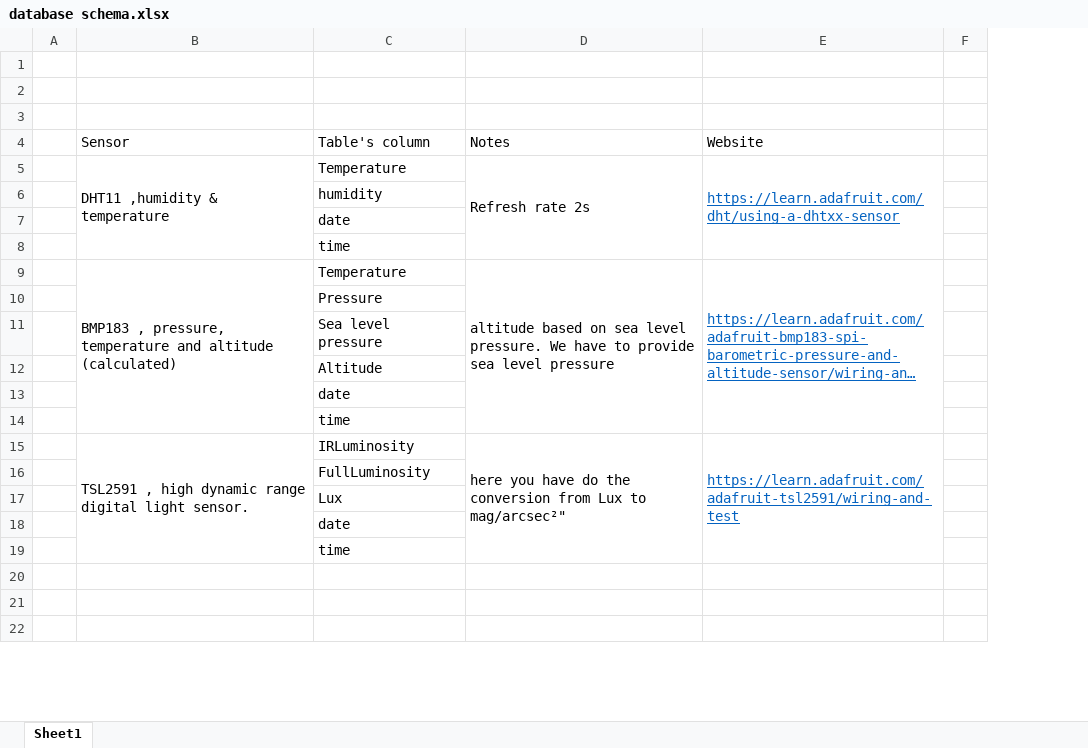
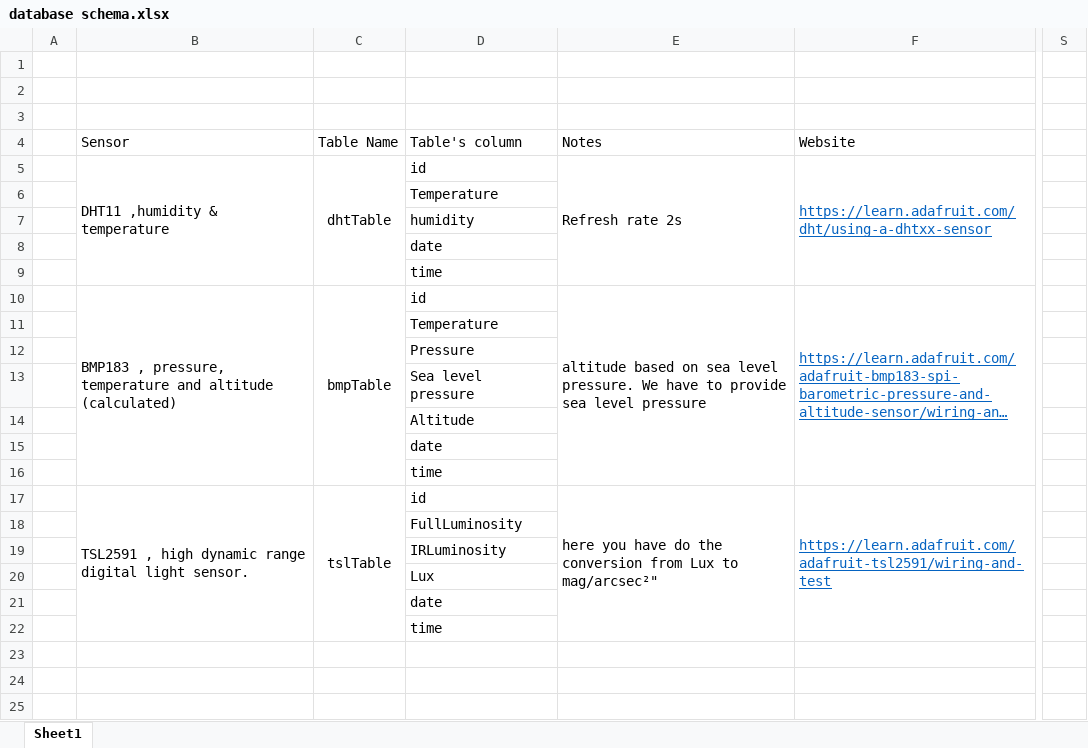
Before and after one commit to aderickk/IOT-2016, an Excel workbook: Final Project/database/database schema.xlsx, sheet Sheet1, drawn as a sheet; only a part is shown, gaps mark what is left out; long unchanged cells end in …; values as stored, in another font and other column widths than the file's, no borders; removed rows and columns are numbered as before the commit, all else as after; rows hold the shown columns only; the diff names each change by its address in the sheet, - before the commit and + after, or states it on an @@ line.

Commit message:
update database schema

```diff
--- a/Final Project/database/database schema.xlsx (sheet Sheet1)
+++ b/Final Project/database/database schema.xlsx (sheet Sheet1)
+column C, rows 4-5: Table Name | dhtTable; row 10: bmpTable; row 17: tslTable
-column F, empty
+column S, empty
-D5: Temperature
+D5: id
+row 6:  |  |  | Temperature
-D10: Temperature
+D10: id
+row 11:  |  |  | Temperature
-D17: IRLuminosity
+D17: id
+row 19:  |  |  | IRLuminosity
```
